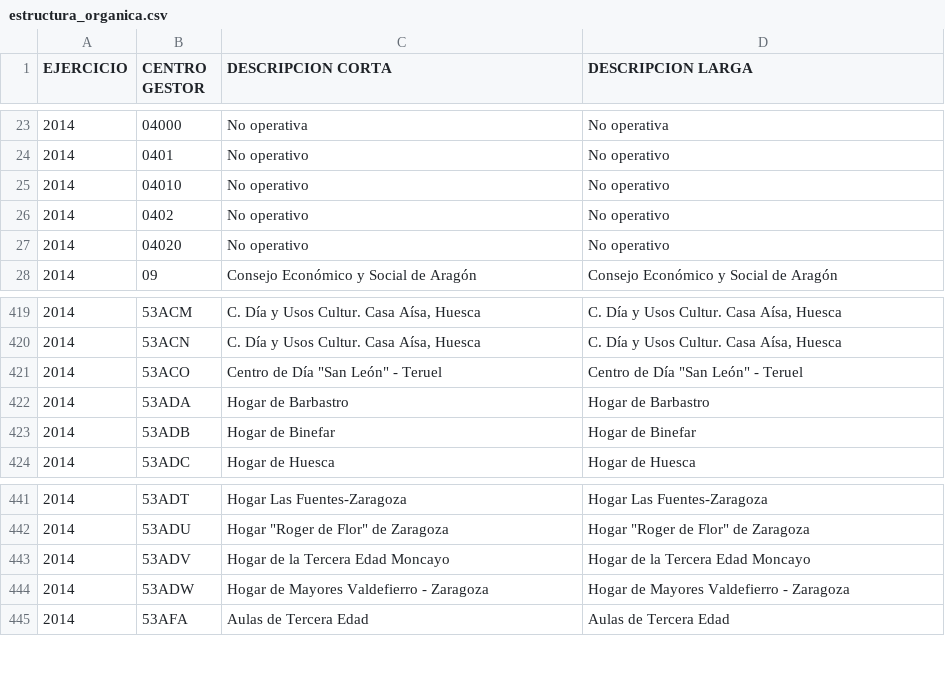
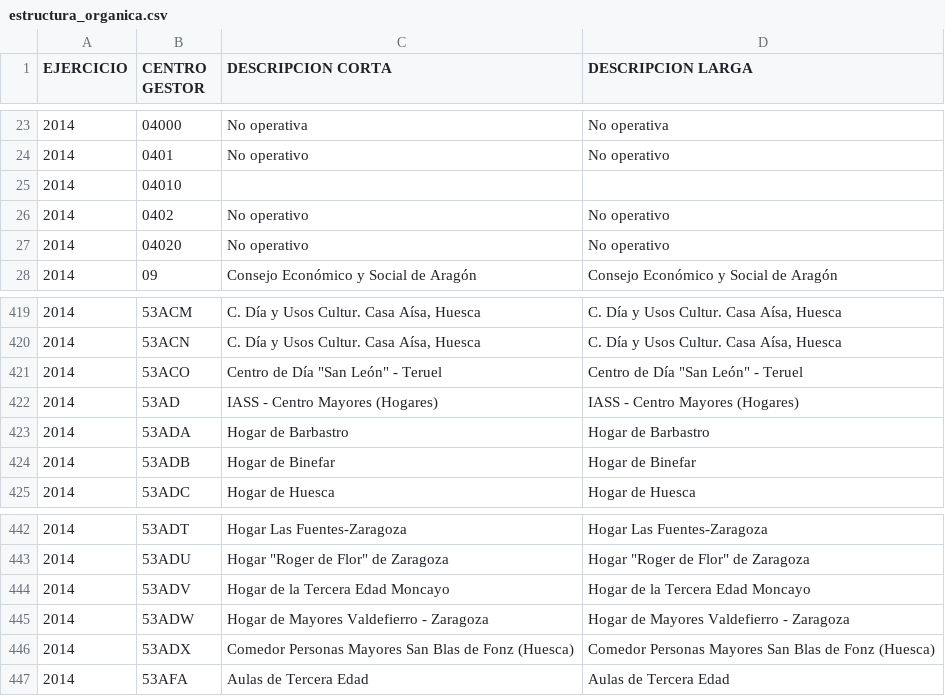
Before and after one commit to aragonopendata/presupuesto, a CSV file: theme-aragon/data/comunidad/2014/estructura_organica.csv, drawn as a sheet; only a part is shown, gaps mark what is left out.

```diff
--- a/theme-aragon/data/comunidad/2014/estructura_organica.csv
+++ b/theme-aragon/data/comunidad/2014/estructura_organica.csv
@@ -24,3 +24,3 @@ EJERCICIO;CENTRO GESTOR;DESCRIPCION CORTA;DESCRIPCION LARGA
 2014;0401;No operativo;No operativo
-2014;04010;No operativo;No operativo
+2014;04010;;
 2014;0402;No operativo;No operativo
@@ -421,2 +421,3 @@ EJERCICIO;CENTRO GESTOR;DESCRIPCION CORTA;DESCRIPCION LARGA
 2014;53ACO;"Centro de Día ""San León"" - Teruel";"Centro de Día ""San León"" - Teruel"
+2014;53AD;IASS - Centro Mayores (Hogares);IASS - Centro Mayores (Hogares)
 2014;53ADA;Hogar de Barbastro;Hogar de Barbastro
@@ -444,2 +445,3 @@ EJERCICIO;CENTRO GESTOR;DESCRIPCION CORTA;DESCRIPCION LARGA
 2014;53ADW;Hogar de Mayores Valdefierro - Zaragoza;Hogar de Mayores Valdefierro - Zaragoza
+2014;53ADX;Comedor Personas Mayores San Blas de Fonz (Huesca);Comedor Personas Mayores San Blas de Fonz (Huesca)
 2014;53AFA;Aulas de Tercera Edad;Aulas de Tercera Edad
```
Also changed, not shown: theme-aragon/data/comunidad/2014/estructura_economica.csv, theme-aragon/data/comunidad/2014/estructura_financiacion.csv, 57 other files.
